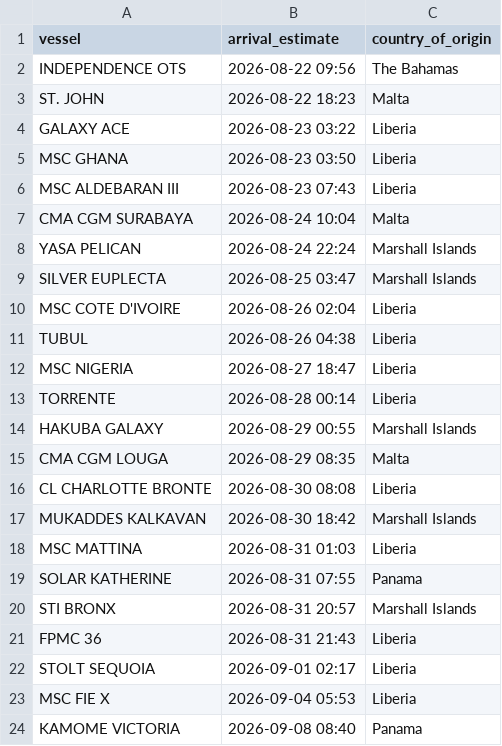
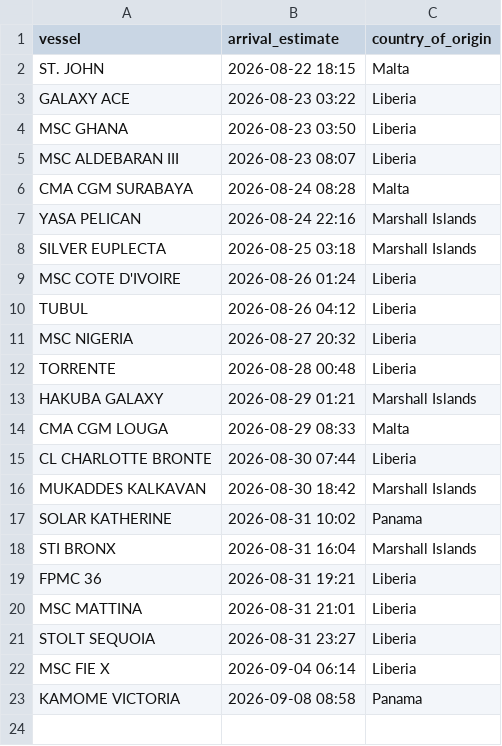
Before and after one commit to natalierjonas/FOC_NYC, a CSV file: filtered_ships.csv, drawn as a sheet.

```diff
--- a/filtered_ships.csv
+++ b/filtered_ships.csv
@@ -1,24 +1,23 @@
 vessel,arrival_estimate,country_of_origin
-INDEPENDENCE OTS,2026-08-22 09:56,The Bahamas
-ST. JOHN,2026-08-22 18:23,Malta
+ST. JOHN,2026-08-22 18:15,Malta
 GALAXY ACE,2026-08-23 03:22,Liberia
 MSC GHANA,2026-08-23 03:50,Liberia
-MSC ALDEBARAN III,2026-08-23 07:43,Liberia
-CMA CGM SURABAYA,2026-08-24 10:04,Malta
-YASA PELICAN,2026-08-24 22:24,Marshall Islands
-SILVER EUPLECTA,2026-08-25 03:47,Marshall Islands
-MSC COTE D'IVOIRE,2026-08-26 02:04,Liberia
-TUBUL,2026-08-26 04:38,Liberia
-MSC NIGERIA,2026-08-27 18:47,Liberia
-TORRENTE,2026-08-28 00:14,Liberia
-HAKUBA GALAXY,2026-08-29 00:55,Marshall Islands
-CMA CGM LOUGA,2026-08-29 08:35,Malta
-CL CHARLOTTE BRONTE,2026-08-30 08:08,Liberia
+MSC ALDEBARAN III,2026-08-23 08:07,Liberia
+CMA CGM SURABAYA,2026-08-24 08:28,Malta
+YASA PELICAN,2026-08-24 22:16,Marshall Islands
+SILVER EUPLECTA,2026-08-25 03:18,Marshall Islands
+MSC COTE D'IVOIRE,2026-08-26 01:24,Liberia
+TUBUL,2026-08-26 04:12,Liberia
+MSC NIGERIA,2026-08-27 20:32,Liberia
+TORRENTE,2026-08-28 00:48,Liberia
+HAKUBA GALAXY,2026-08-29 01:21,Marshall Islands
+CMA CGM LOUGA,2026-08-29 08:33,Malta
+CL CHARLOTTE BRONTE,2026-08-30 07:44,Liberia
 MUKADDES KALKAVAN,2026-08-30 18:42,Marshall Islands
-MSC MATTINA,2026-08-31 01:03,Liberia
-SOLAR KATHERINE,2026-08-31 07:55,Panama
-STI BRONX,2026-08-31 20:57,Marshall Islands
-FPMC 36,2026-08-31 21:43,Liberia
-STOLT SEQUOIA,2026-09-01 02:17,Liberia
-MSC FIE X,2026-09-04 05:53,Liberia
-KAMOME VICTORIA,2026-09-08 08:40,Panama
+SOLAR KATHERINE,2026-08-31 10:02,Panama
+STI BRONX,2026-08-31 16:04,Marshall Islands
+FPMC 36,2026-08-31 19:21,Liberia
+MSC MATTINA,2026-08-31 21:01,Liberia
+STOLT SEQUOIA,2026-08-31 23:27,Liberia
+MSC FIE X,2026-09-04 06:14,Liberia
+KAMOME VICTORIA,2026-09-08 08:58,Panama
```
Also changed, not shown: ships_estimates_fixed.csv.
